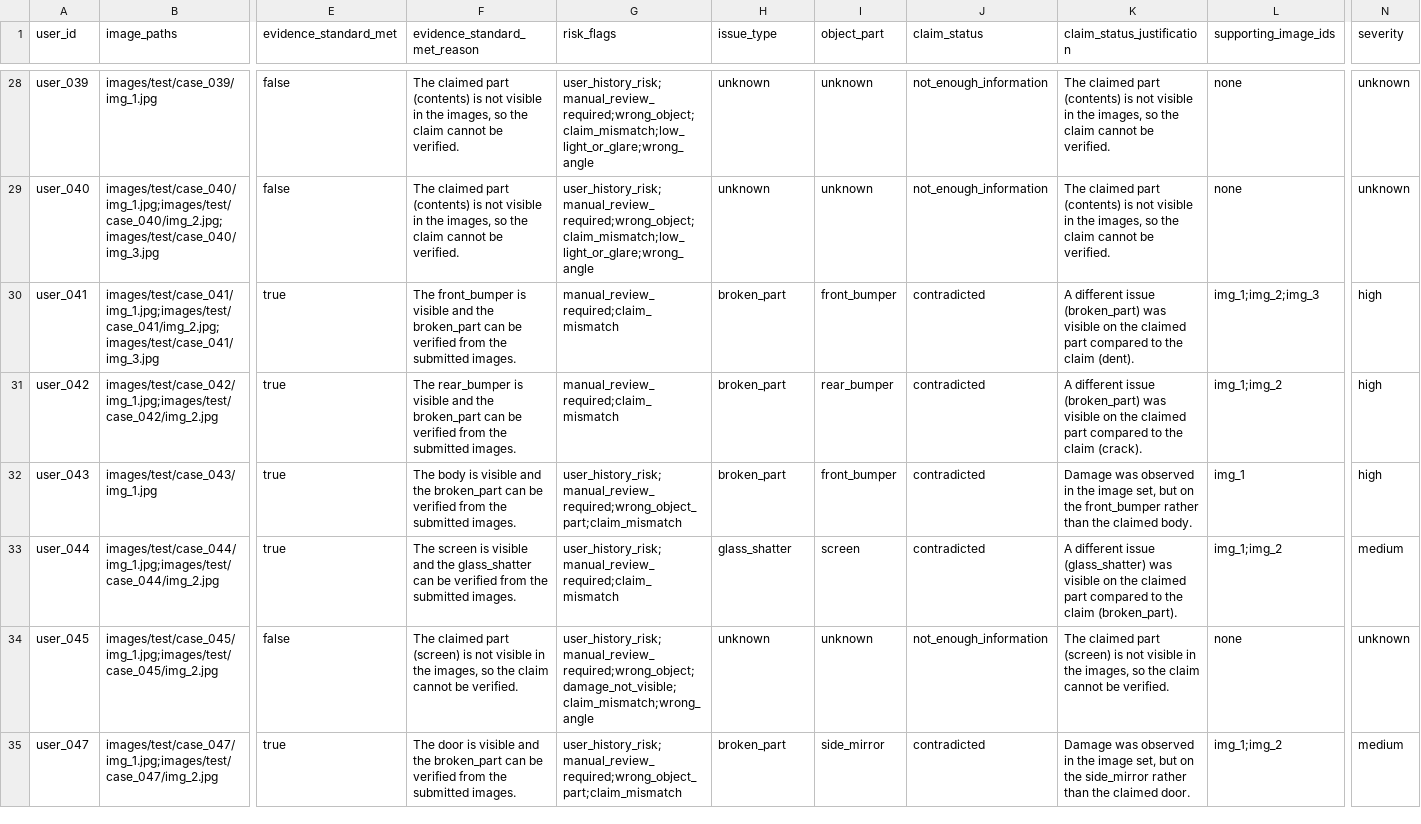
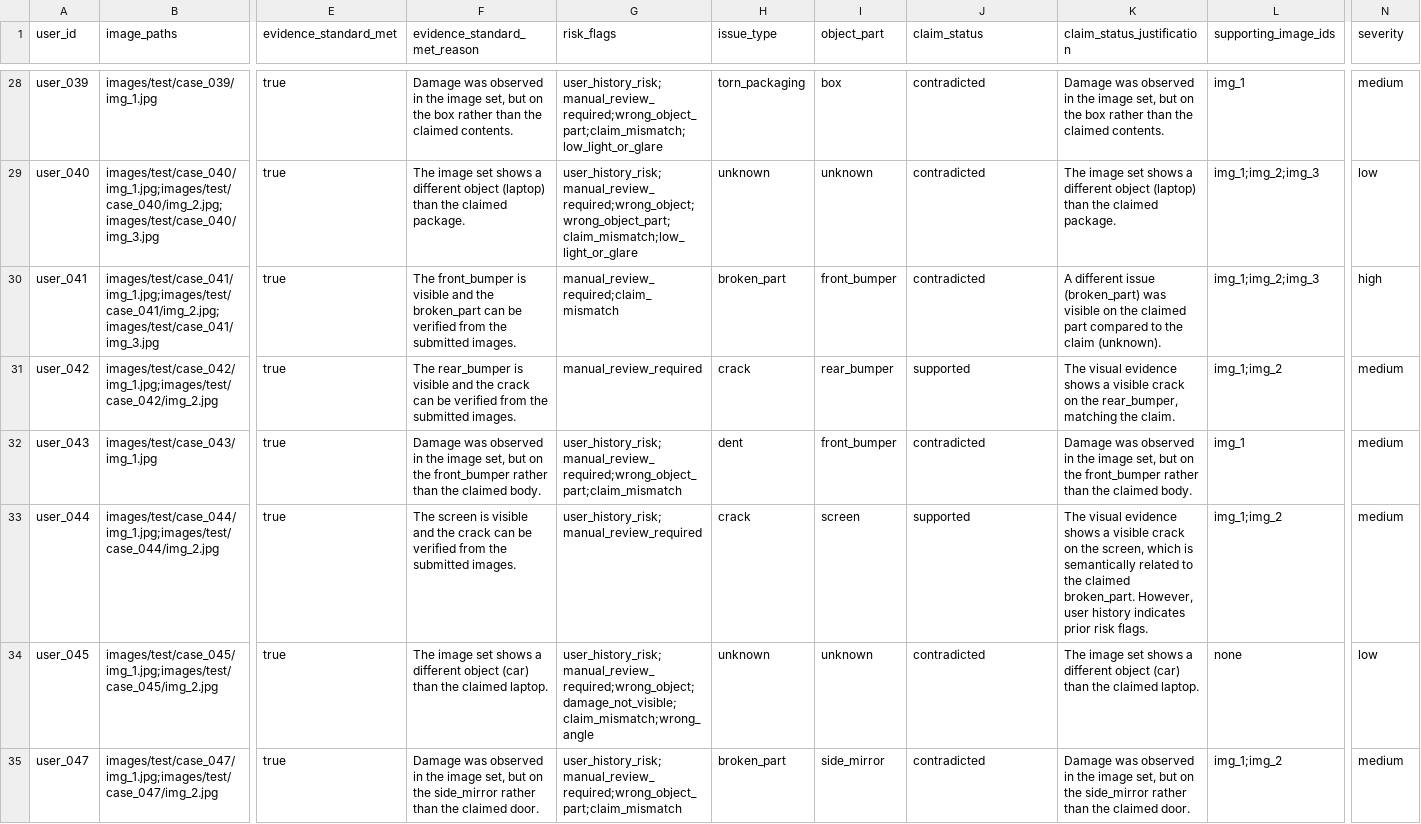
Before and after one commit to Pranayd555/hackerrank-orchestrate-june26, a CSV file: output.csv, drawn as a sheet; only a part is shown, gaps mark what is left out; the diff covers the shown part only; the diff names each change by its address in the sheet, - before the commit and + after, or states it on an @@ line.

Commit message:
feat: achieve 95% evaluation accuracy by implementing semantic damage matching, strict keyword boundaries, and calibrated decision logic.

```diff
--- a/output.csv
+++ b/output.csv
-E28:E29 (evidence_standard_met): false
+E28:E29 (evidence_standard_met): true
-F28 (evidence_standard_met_reason): The claimed part (contents) is not visible in the images, so the claim cannot be verified.
+F28 (evidence_standard_met_reason): Damage was observed in the image set, but on the box rather than the claimed contents.
-G28 (risk_flags): user_history_risk;manual_review_required;wrong_object;claim_mismatch;low_light_or_glare;wrong_angle
+G28 (risk_flags): user_history_risk;manual_review_required;wrong_object_part;claim_mismatch;low_light_or_glare
-H28 (issue_type): unknown
+H28 (issue_type): torn_packaging
-I28 (object_part): unknown
+I28 (object_part): box
-J28:J29 (claim_status): not_enough_information
+J28:J29 (claim_status): contradicted
-K28 (claim_status_justification): The claimed part (contents) is not visible in the images, so the claim cannot be verified.
+K28 (claim_status_justification): Damage was observed in the image set, but on the box rather than the claimed contents.
-L28 (supporting_image_ids): none
+L28 (supporting_image_ids): img_1
-N28 (severity): unknown
+N28 (severity): medium
-F29 (evidence_standard_met_reason): The claimed part (contents) is not visible in the images, so the claim cannot be verified.
+F29 (evidence_standard_met_reason): The image set shows a different object (laptop) than the claimed package.
-G29 (risk_flags): user_history_risk;manual_review_required;wrong_object;claim_mismatch;low_light_or_glare;wrong_angle
+G29 (risk_flags): user_history_risk;manual_review_required;wrong_object;wrong_object_part;claim_mismatch;low_light_or_glare
-K29 (claim_status_justification): The claimed part (contents) is not visible in the images, so the claim cannot be verified.
+K29 (claim_status_justification): The image set shows a different object (laptop) than the claimed package.
-L29 (supporting_image_ids): none
+L29 (supporting_image_ids): img_1;img_2;img_3
-N29 (severity): unknown
+N29 (severity): low
-K30 (claim_status_justification): …the claim (dent).
+K30 (claim_status_justification): …the claim (unknown).
-F31 (evidence_standard_met_reason): …and the broken_part can be…
+F31 (evidence_standard_met_reason): …and the crack can be…
-G31 (risk_flags): manual_review_required;claim_mismatch
+G31 (risk_flags): manual_review_required
-H31 (issue_type): broken_part
+H31 (issue_type): crack
-J31 (claim_status): contradicted
+J31 (claim_status): supported
-K31 (claim_status_justification): A different issue (broken_part) was visible on the claimed part compared to the claim (crack).
+K31 (claim_status_justification): The visual evidence shows a visible crack on the rear_bumper, matching the claim.
-N31:N32 (severity): high
+N31:N32 (severity): medium
-F32 (evidence_standard_met_reason): The body is visible and the broken_part can be verified from the submitted images.
+F32 (evidence_standard_met_reason): Damage was observed in the image set, but on the front_bumper rather than the claimed body.
-H32 (issue_type): broken_part
+H32 (issue_type): dent
-F33 (evidence_standard_met_reason): …and the glass_shatter can be…
+F33 (evidence_standard_met_reason): …and the crack can be…
-G33 (risk_flags): user_history_risk;manual_review_required;claim_mismatch
+G33 (risk_flags): user_history_risk;manual_review_required
-H33 (issue_type): glass_shatter
+H33 (issue_type): crack
-J33 (claim_status): contradicted
+J33 (claim_status): supported
-K33 (claim_status_justification): A different issue (glass_shatter) was visible on the claimed part compared to the claim (broken_part).
+K33 (claim_status_justification): The visual evidence shows a visible crack on the screen, which is semantically related to the claimed broken_part. However, user history indicates prior risk flags.
-E34 (evidence_standard_met): false
+E34 (evidence_standard_met): true
-F34 (evidence_standard_met_reason): The claimed part (screen) is not visible in the images, so the claim cannot be verified.
+F34 (evidence_standard_met_reason): The image set shows a different object (car) than the claimed laptop.
-J34 (claim_status): not_enough_information
+J34 (claim_status): contradicted
-K34 (claim_status_justification): The claimed part (screen) is not visible in the images, so the claim cannot be verified.
+K34 (claim_status_justification): The image set shows a different object (car) than the claimed laptop.
-N34 (severity): unknown
+N34 (severity): low
-F35 (evidence_standard_met_reason): The door is visible and the broken_part can be verified from the submitted images.
+F35 (evidence_standard_met_reason): Damage was observed in the image set, but on the side_mirror rather than the claimed door.
```
Also changed, not shown: 144 edited cells elsewhere in this file, 14 other files.
